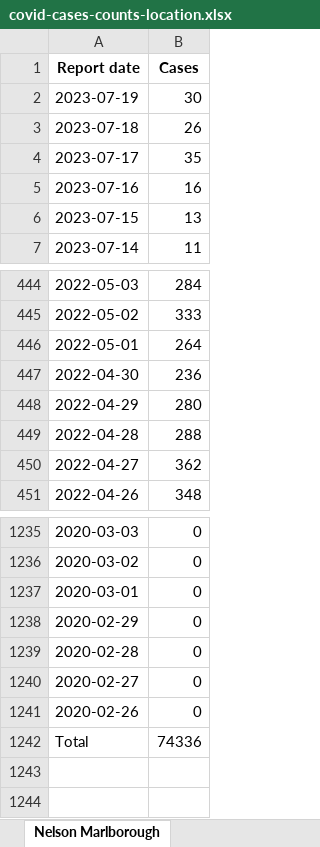
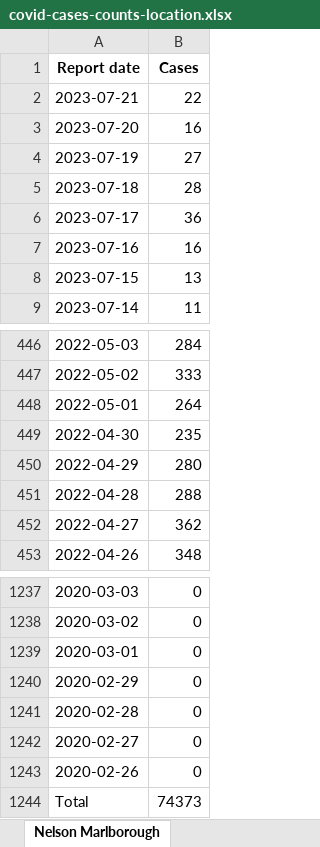
Before and after one commit to Staz/nz-covid19-data, an Excel workbook: data/moh/covid-cases-counts-location.xlsx, sheet Nelson Marlborough, drawn as a sheet; only a part is shown, gaps mark what is left out; values as stored, in another font and other column widths than the file's, no borders; addresses are those after the commit; the diff names each change by its address in the sheet, - before the commit and + after, or states it on an @@ line.

Commit message:
Flat: latest data (2023-07-22T02:02:02.636Z) {   "date": "2023-07-22T02:02:02.636Z",   "files": [     {       "name": "data/moh/covid-case-counts.csv",       "deltaBytes": 38694,       "source": "https://github.com/minhealthnz/nz-covid-data/blob/main/cases/covid-case-counts.csv?raw=true"     },     {       "name": "data/moh/covid-cases-counts-location.xlsx",       "deltaBytes": 520,       "source": "https://github.com/minhealthnz/nz-covid-data/blob/main/cases/covid-cases-counts-location.xlsx?raw=true"     },     {       "name": "data/moh/covid-cases-in-hospital-counts-location.xlsx",       "deltaBytes": 770,       "source": "https://github.com/minhealthnz/nz-covid-data/blob/main/cases/covid-cases-in-hospital-counts-location.xlsx?raw=true"     },     {       "name": "data/moh/weekly-deaths.csv",       "deltaBytes": 0,       "source": "https://github.com/minhealthnz/nz-covid-data/blob/main/cases/weekly-deaths.csv?raw=true"     },     {       "name": "data/moh/weekly-hospitalisations-for-covid.csv",       "deltaBytes": -36,       "source": "https://github.com/minhealthnz/nz-covid-data/blob/main/cases/weekly-hospitalisations-for-covid.csv?raw=true"     },     {       "name": "data/moh/covid-19-vaccine-data/covid-19-vaccine-data.html",       "deltaBytes": 0,       "source": "https://www.health.govt.nz/covid-19-novel-coronavirus/covid-19-data-and-statistics/covid-19-vaccine-data"     }   ] }

```diff
--- a/data/moh/covid-cases-counts-location.xlsx (sheet Nelson Marlborough)
+++ b/data/moh/covid-cases-counts-location.xlsx (sheet Nelson Marlborough)
+row 2: 2023-07-21 | 22
+row 3: 2023-07-20 | 16
-B4 (Cases): 30
+B4 (Cases): 27
-B5 (Cases): 26
+B5 (Cases): 28
-B6 (Cases): 35
+B6 (Cases): 36
-B449 (Cases): 236
+B449 (Cases): 235
-B1244 (Cases): 74336
+B1244 (Cases): 74373
```
Also changed, not shown: sheet Auckland, sheet Community, sheet Total, sheet Capital, Coast & Hutt, sheet Canterbury only, sheet Canterbury & West Coast, 19 more sheets, data/moh/covid-cases-in-hospital-counts-location.xlsx, 4 other files.
